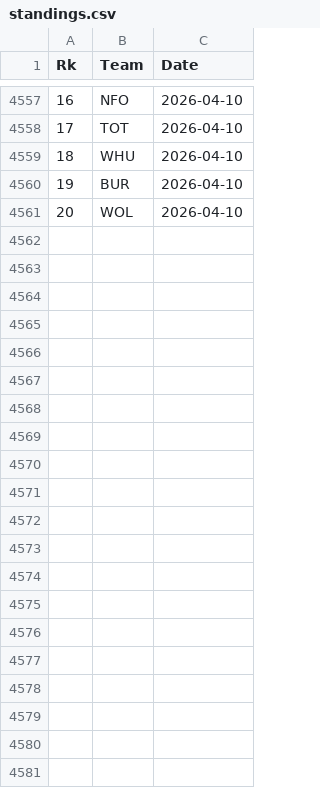
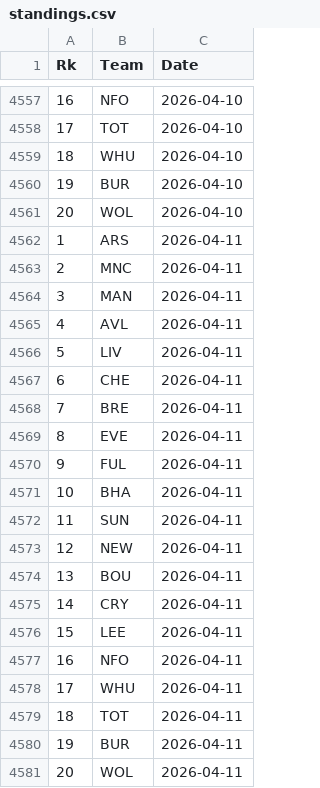
Before and after one commit to martinbog19/pl-preds, a CSV file: data/prem/standings.csv, drawn as a sheet; only a part is shown, gaps mark what is left out; the diff names each change by its address in the sheet, - before the commit and + after, or states it on an @@ line.

```diff
--- a/data/prem/standings.csv
+++ b/data/prem/standings.csv
+row 4562: 1 | ARS | 2026-04-11
+row 4563: 2 | MNC | 2026-04-11
+row 4564: 3 | MAN | 2026-04-11
+row 4565: 4 | AVL | 2026-04-11
+row 4566: 5 | LIV | 2026-04-11
+row 4567: 6 | CHE | 2026-04-11
+row 4568: 7 | BRE | 2026-04-11
+row 4569: 8 | EVE | 2026-04-11
+row 4570: 9 | FUL | 2026-04-11
+row 4571: 10 | BHA | 2026-04-11
+row 4572: 11 | SUN | 2026-04-11
+row 4573: 12 | NEW | 2026-04-11
+row 4574: 13 | BOU | 2026-04-11
+row 4575: 14 | CRY | 2026-04-11
+row 4576: 15 | LEE | 2026-04-11
+row 4577: 16 | NFO | 2026-04-11
+row 4578: 17 | WHU | 2026-04-11
+row 4579: 18 | TOT | 2026-04-11
+row 4580: 19 | BUR | 2026-04-11
+row 4581: 20 | WOL | 2026-04-11
```
Also changed, not shown: data/prem/metrics.csv.
